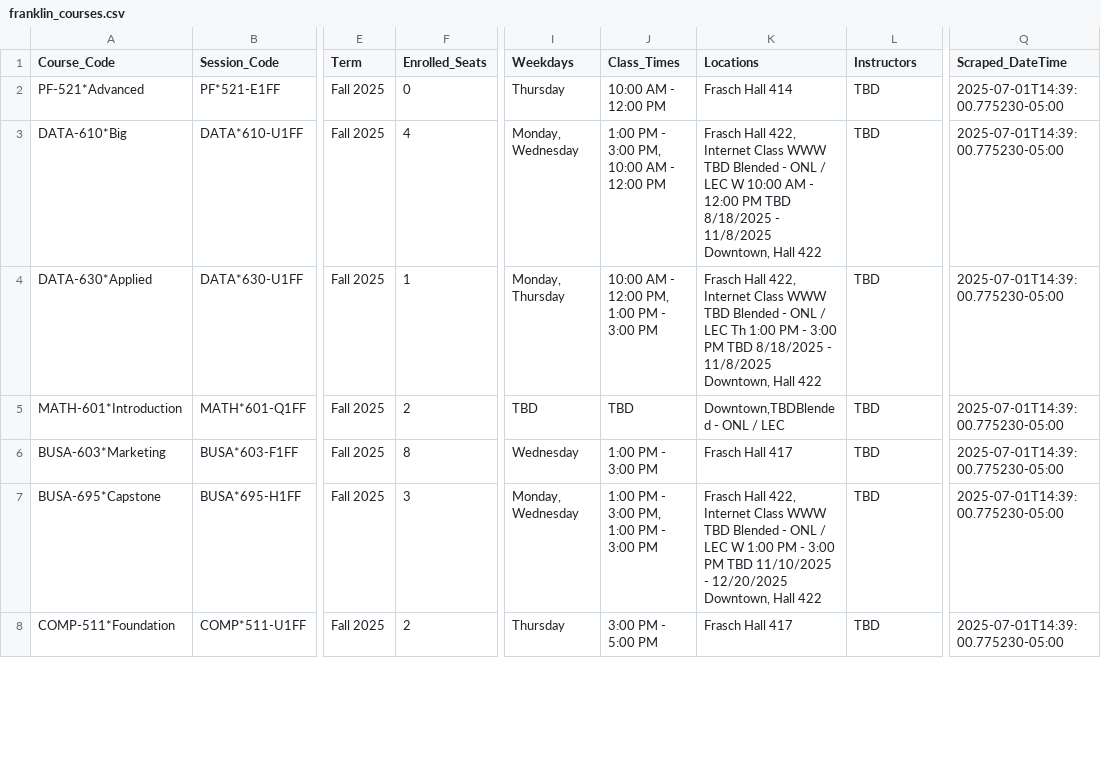
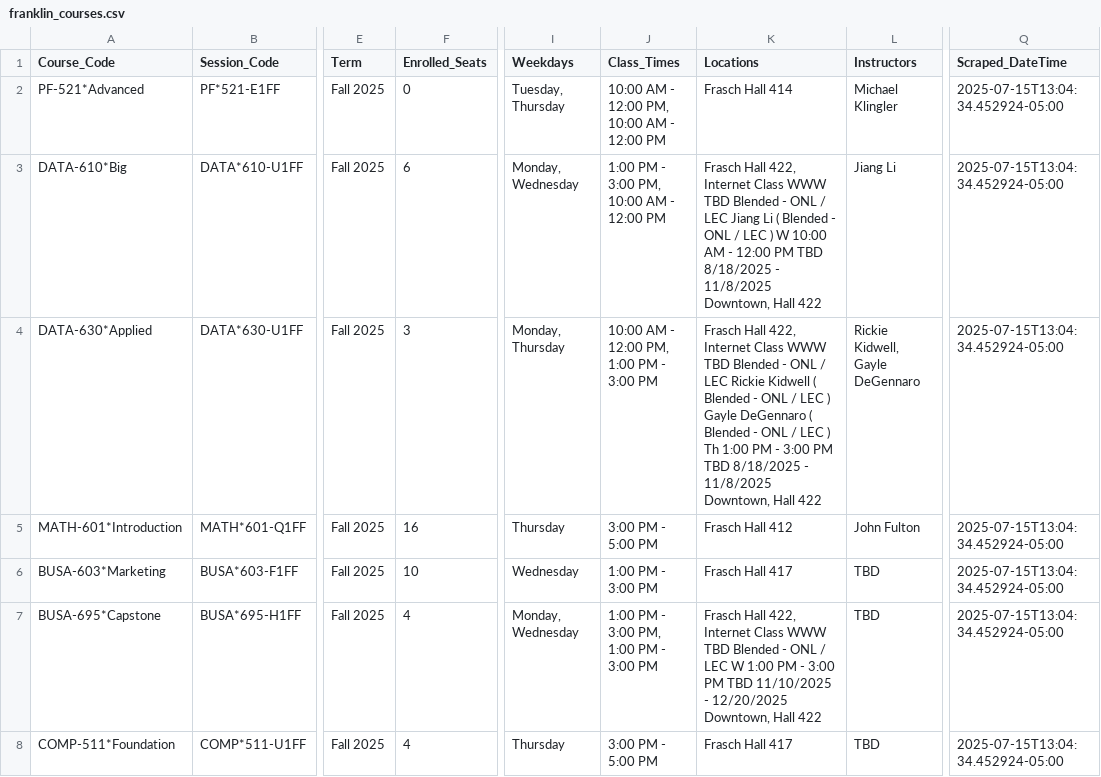
Before and after one commit to Jiang-Li/Jiang-Li.github.io, a CSV file: _site/teach/franklin-course-scraper/data/franklin_courses.csv, drawn as a sheet; only a part is shown, gaps mark what is left out; the diff covers the shown part only; the diff names each change by its address in the sheet, - before the commit and + after, or states it on an @@ line.

```diff
--- a/_site/teach/franklin-course-scraper/data/franklin_courses.csv
+++ b/_site/teach/franklin-course-scraper/data/franklin_courses.csv
-I2 (Weekdays): Thursday
+I2 (Weekdays): Tuesday, Thursday
-J2 (Class_Times): 10:00 AM - 12:00 PM
+J2 (Class_Times): 10:00 AM - 12:00 PM, 10:00 AM - 12:00 PM
-L2 (Instructors): TBD
+L2 (Instructors): Michael Klingler
-Q2:Q8 (Scraped_DateTime): 2025-07-01T14:39:00.775230-05:00
+Q2:Q8 (Scraped_DateTime): 2025-07-15T13:04:34.452924-05:00
-F3 (Enrolled_Seats): 4
+F3 (Enrolled_Seats): 6
-K3 (Locations): …/ LEC W 10:00…
+K3 (Locations): …/ LEC Jiang Li ( Blended - ONL / LEC ) W 10:00…
-L3 (Instructors): TBD
+L3 (Instructors): Jiang Li
-F4 (Enrolled_Seats): 1
+F4 (Enrolled_Seats): 3
-K4 (Locations): …/ LEC Th 1:00…
+K4 (Locations): …/ LEC Rickie Kidwell ( Blended - ONL / LEC ) Gayle DeGennaro ( Blended - ONL / LEC ) Th 1:00…
-L4 (Instructors): TBD
+L4 (Instructors): Rickie Kidwell, Gayle DeGennaro
-F5 (Enrolled_Seats): 2
+F5 (Enrolled_Seats): 16
-I5 (Weekdays): TBD
+I5 (Weekdays): Thursday
-J5 (Class_Times): TBD
+J5 (Class_Times): 3:00 PM - 5:00 PM
-K5 (Locations): Downtown,TBDBlended - ONL / LEC
+K5 (Locations): Frasch Hall 412
-L5 (Instructors): TBD
+L5 (Instructors): John Fulton
-F6 (Enrolled_Seats): 8
+F6 (Enrolled_Seats): 10
-F7 (Enrolled_Seats): 3
+F7 (Enrolled_Seats): 4
-F8 (Enrolled_Seats): 2
+F8 (Enrolled_Seats): 4
```
Also changed, not shown: 23 edited cells elsewhere in this file, 6 other files.
